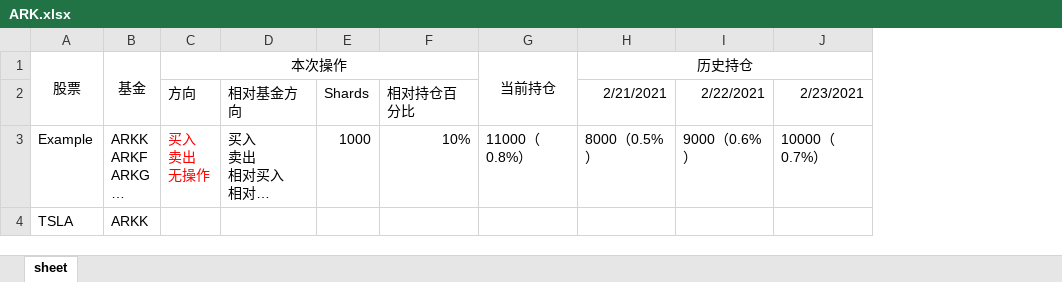
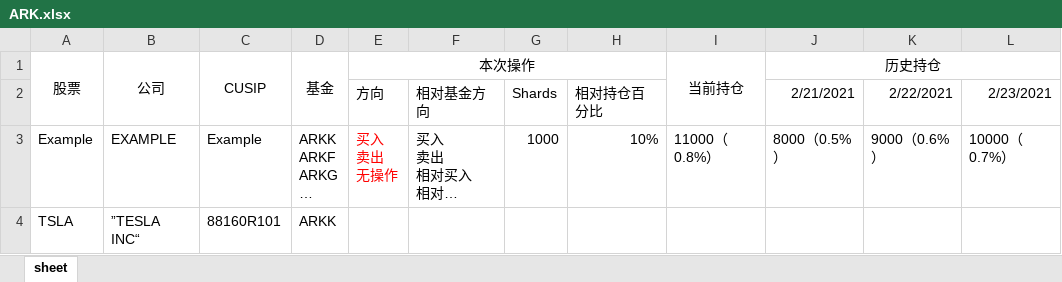
Before and after one commit to skeyic/ark-robot, an Excel workbook: data/report/ARK.xlsx, sheet sheet, drawn as a sheet; only a part is shown; long unchanged cells end in …; values as stored, in another font and other column widths than the file's, no borders; the diff names each change by its address in the sheet, - before the commit and + after, or states it on an @@ line.

Commit message:
1.) Update the report excel template; 2.) Update the function to generate tradings.

```diff
--- a/data/report/ARK.xlsx (sheet sheet)
+++ b/data/report/ARK.xlsx (sheet sheet)
+column B, rows 1-4: 公司 |  | EXAMPLE | ”TESLA INC“
+column C, rows 1-4: CUSIP |  | Example | 88160R101
```
Also changed, not shown: 5 other files.
